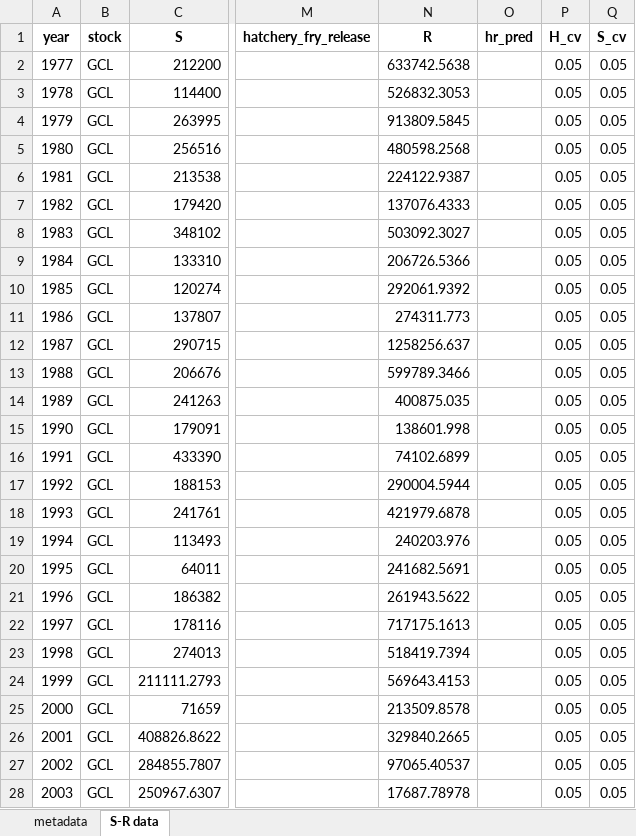
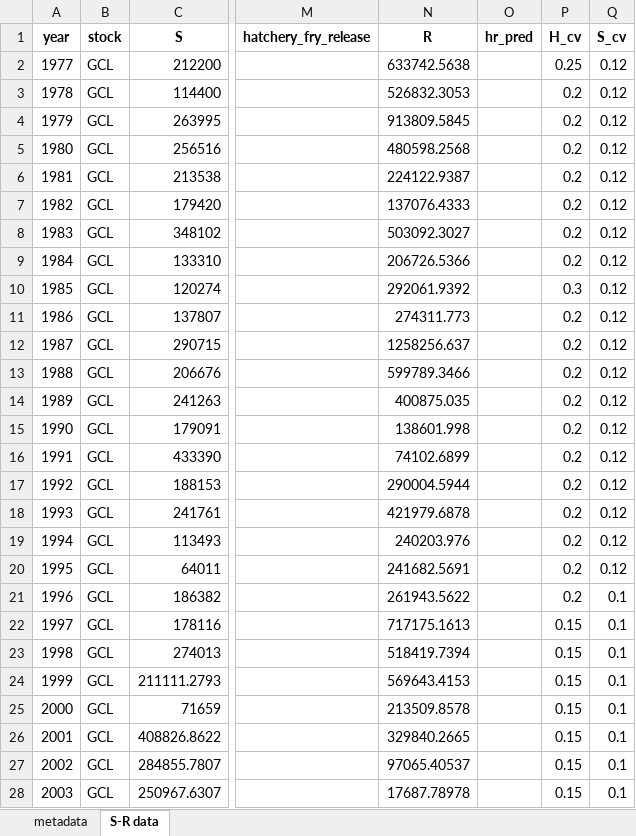
Before and after one commit to SCA-stock-assess/Barkley-Sk-CSAS, an Excel workbook: 3. outputs/Stock-recruit data/Barkley_Sockeye_stock-recruit_infilled.xlsx, sheet S-R data, drawn as a sheet; only a part is shown, gaps mark what is left out; values as stored, in another font and other column widths than the file's, no borders; the diff covers the shown part only; the diff names each change by its address in the sheet, - before the commit and + after, or states it on an @@ line.

```diff
--- a/3. outputs/Stock-recruit data/Barkley_Sockeye_stock-recruit_infilled.xlsx (sheet S-R data)
+++ b/3. outputs/Stock-recruit data/Barkley_Sockeye_stock-recruit_infilled.xlsx (sheet S-R data)
-P2 (H_cv): 0.05
+P2 (H_cv): 0.25
-Q2:Q20 (S_cv): 0.05
+Q2:Q20 (S_cv): 0.12
-P3:P9 (H_cv): 0.05
+P3:P9 (H_cv): 0.2
-P10 (H_cv): 0.05
+P10 (H_cv): 0.3
-P11:P21 (H_cv): 0.05
+P11:P21 (H_cv): 0.2
-Q21:Q28 (S_cv): 0.05
+Q21:Q28 (S_cv): 0.1
-P22:P28 (H_cv): 0.05
+P22:P28 (H_cv): 0.15
```
Also changed, not shown: 188 edited cells elsewhere in this sheet, 1 other file.
